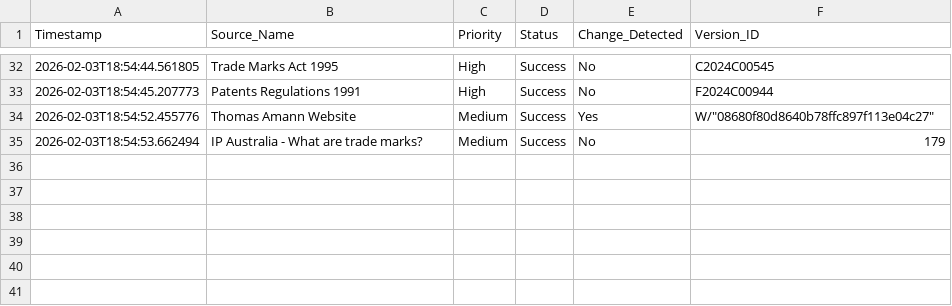
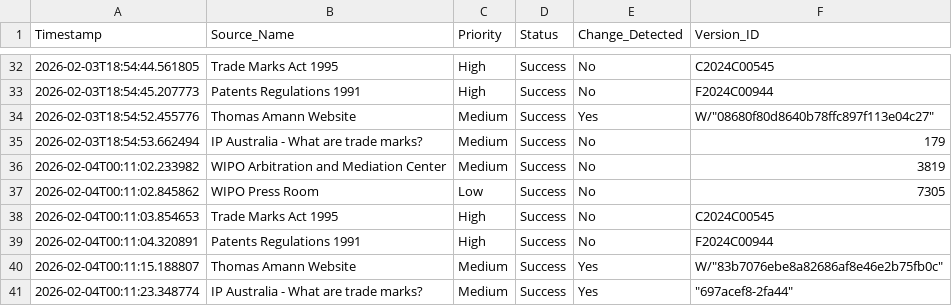
Before and after one commit to Thomas-Amann-IPAustralia/Tripwire, a CSV file: audit_log.csv, drawn as a sheet; only a part is shown, gaps mark what is left out.

```diff
--- a/audit_log.csv
+++ b/audit_log.csv
@@ -35 +35,7 @@ Timestamp,Source_Name,Priority,Status,Change_Detected,Version_ID
 2026-02-03T18:54:53.662494,IP Australia - What are trade marks?,Medium,Success,No,179
+2026-02-04T00:11:02.233982,WIPO Arbitration and Mediation Center,Medium,Success,No,3819
+2026-02-04T00:11:02.845862,WIPO Press Room,Low,Success,No,7305
+2026-02-04T00:11:03.854653,Trade Marks Act 1995,High,Success,No,C2024C00545
+2026-02-04T00:11:04.320891,Patents Regulations 1991,High,Success,No,F2024C00944
+2026-02-04T00:11:15.188807,Thomas Amann Website,Medium,Success,Yes,"W/""83b7076ebe8a82686af8e46e2b75fb0c"""
+2026-02-04T00:11:23.348774,IP Australia - What are trade marks?,Medium,Success,Yes,"""697acef8-2fa44"""
```
